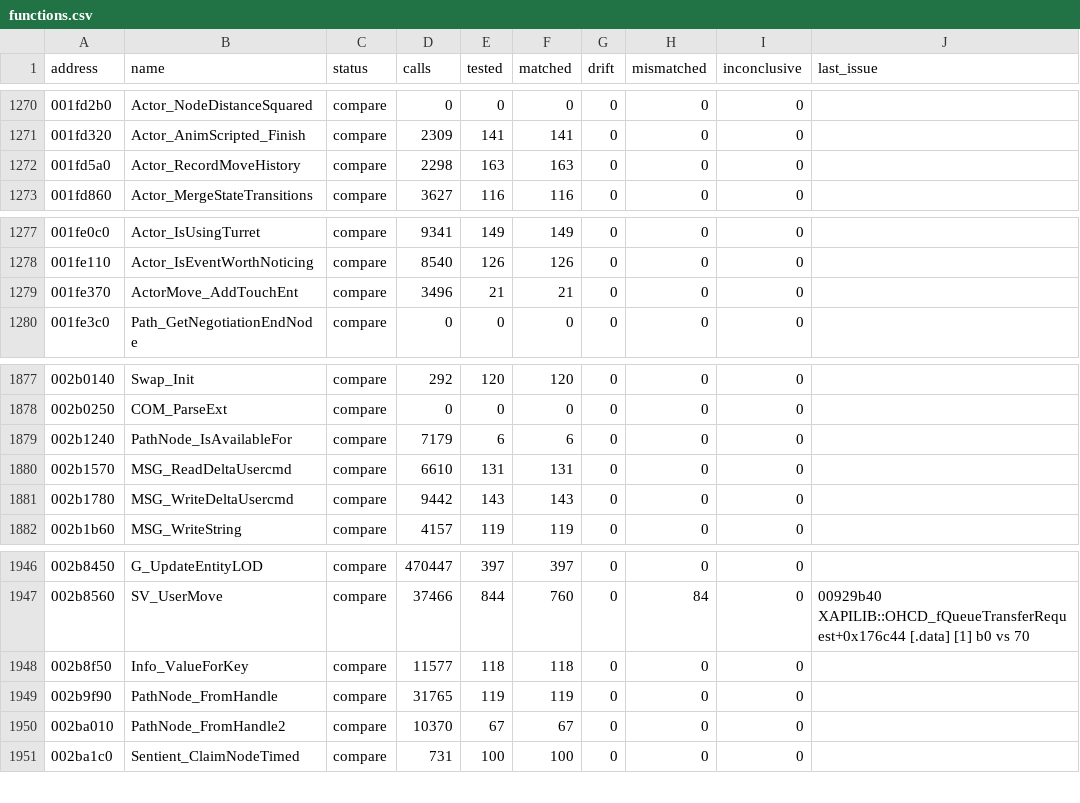
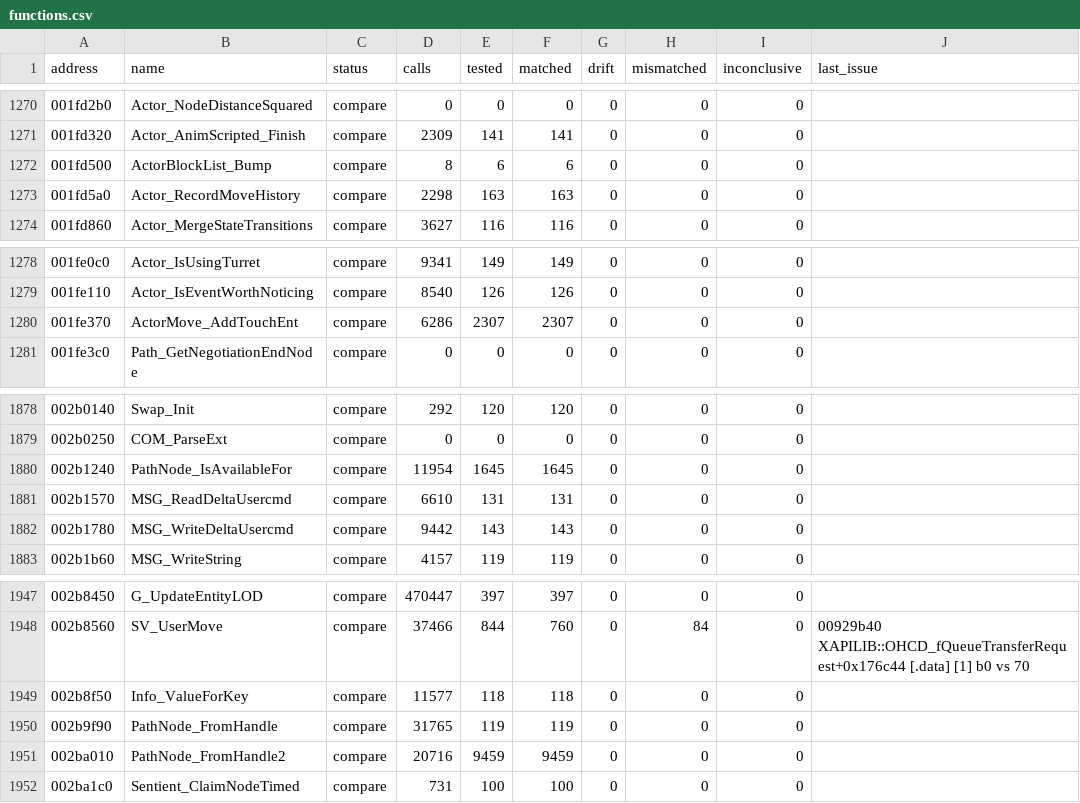
Before and after one commit to SmokeDoggy044/CoD2-BRO-Decomp, a CSV file: tools/data/functions.csv, drawn as a sheet; only a part is shown, gaps mark what is left out.

```diff
--- a/tools/data/functions.csv
+++ b/tools/data/functions.csv
@@ -1271,2 +1271,3 @@ address,name,status,calls,tested,matched,drift,mismatched,inconclusive,last_issu
 001fd320,Actor_AnimScripted_Finish,compare,2309,141,141,0,0,0,""
+001fd500,ActorBlockList_Bump,compare,8,6,6,0,0,0,""
 001fd5a0,Actor_RecordMoveHistory,compare,2298,163,163,0,0,0,""
@@ -1278,3 +1279,3 @@ address,name,status,calls,tested,matched,drift,mismatched,inconclusive,last_issu
 001fe110,Actor_IsEventWorthNoticing,compare,8540,126,126,0,0,0,""
-001fe370,ActorMove_AddTouchEnt,compare,3496,21,21,0,0,0,""
+001fe370,ActorMove_AddTouchEnt,compare,6286,2307,2307,0,0,0,""
 001fe3c0,Path_GetNegotiationEndNode,compare,0,0,0,0,0,0,""
@@ -1878,3 +1879,3 @@ address,name,status,calls,tested,matched,drift,mismatched,inconclusive,last_issu
 002b0250,COM_ParseExt,compare,0,0,0,0,0,0,""
-002b1240,PathNode_IsAvailableFor,compare,7179,6,6,0,0,0,""
+002b1240,PathNode_IsAvailableFor,compare,11954,1645,1645,0,0,0,""
 002b1570,MSG_ReadDeltaUsercmd,compare,6610,131,131,0,0,0,""
@@ -1949,3 +1950,3 @@ address,name,status,calls,tested,matched,drift,mismatched,inconclusive,last_issu
 002b9f90,PathNode_FromHandle,compare,31765,119,119,0,0,0,""
-002ba010,PathNode_FromHandle2,compare,10370,67,67,0,0,0,""
+002ba010,PathNode_FromHandle2,compare,20716,9459,9459,0,0,0,""
 002ba1c0,Sentient_ClaimNodeTimed,compare,731,100,100,0,0,0,""
```
Also changed, not shown: tools/data/progress.csv, 4 other files.
